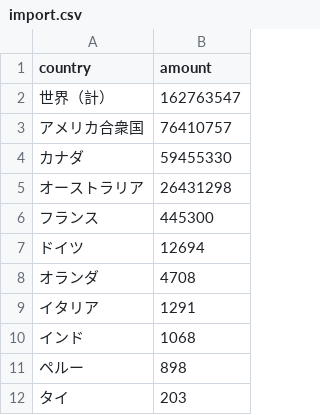
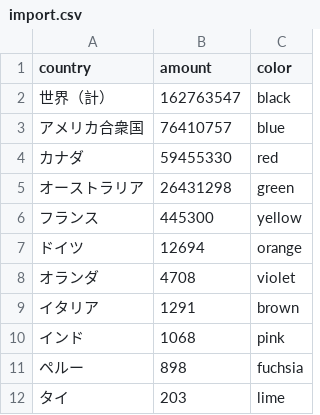
Before and after one commit to 226x119x/InfoVis2022, a CSV file: W04/import.csv, drawn as a sheet; the diff names each change by its address in the sheet, - before the commit and + after, or states it on an @@ line.

```diff
--- a/W04/import.csv
+++ b/W04/import.csv
+column C (color), rows 2-12: black | blue | red | green | yellow | orange | violet | brown | pink | fuchsia | lime
```
Also changed, not shown: 1 other file.
